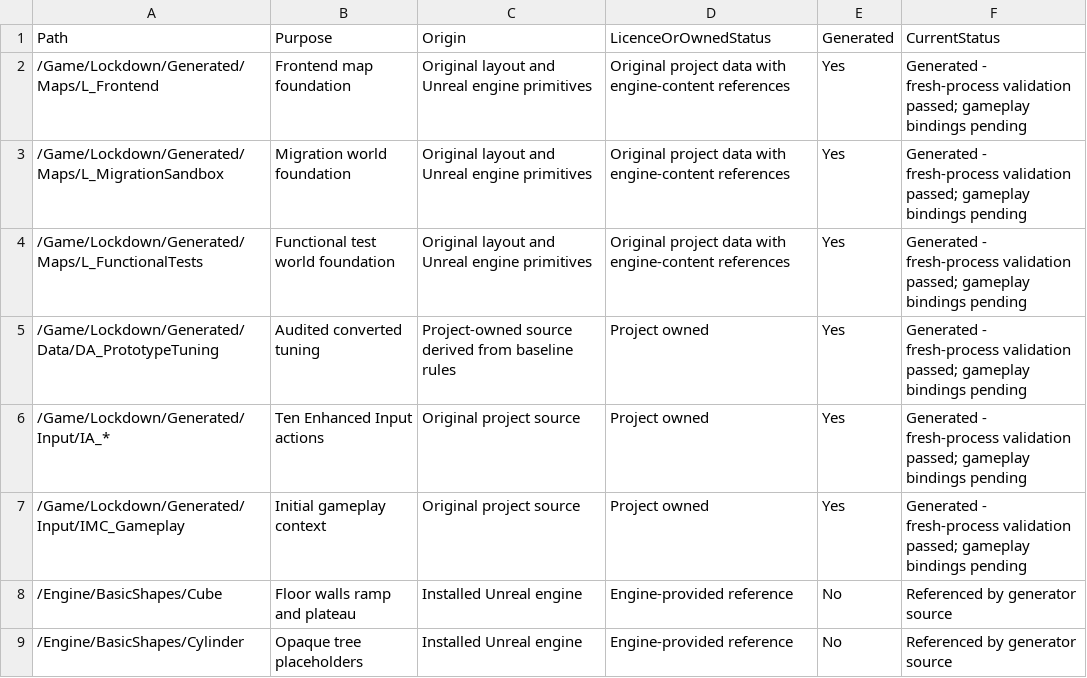
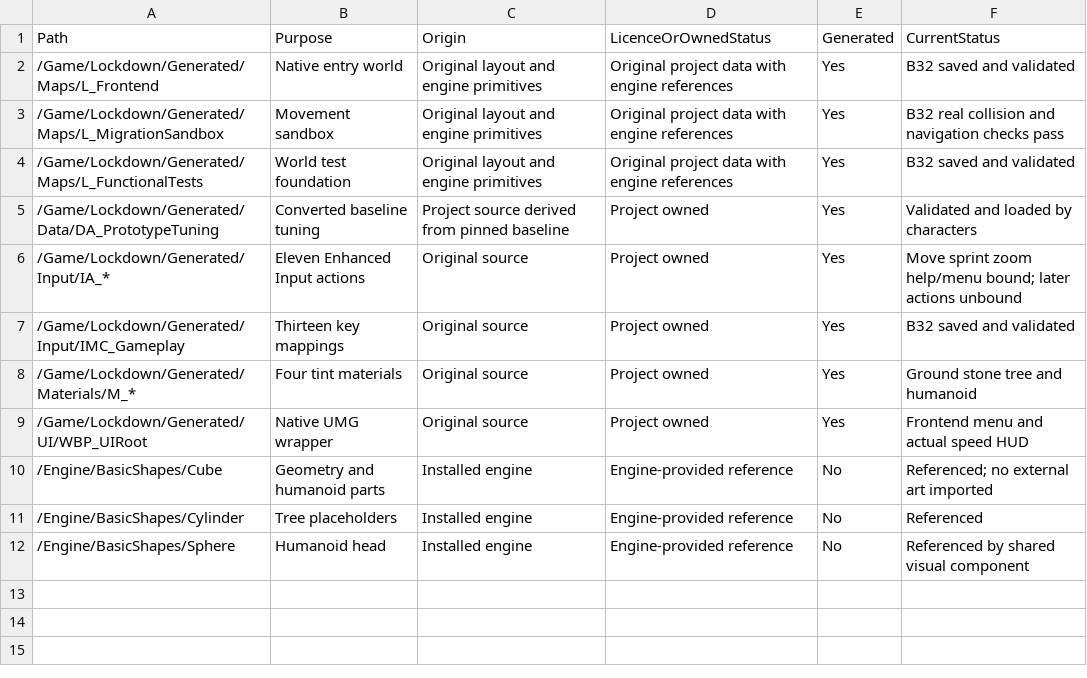
Before and after one commit to rlsn/Lockdown-alpha, a CSV file: docs/AssetManifest.csv, drawn as a sheet.

```diff
--- a/docs/AssetManifest.csv
+++ b/docs/AssetManifest.csv
@@ -1,9 +1,12 @@
 "Path","Purpose","Origin","LicenceOrOwnedStatus","Generated","CurrentStatus"
-"/Game/Lockdown/Generated/Maps/L_Frontend","Frontend map foundation","Original layout and Unreal engine primitives","Original project data with engine-content references","Yes","Generated - fresh-process validation passed; gameplay bindings pending"
-"/Game/Lockdown/Generated/Maps/L_MigrationSandbox","Migration world foundation","Original layout and Unreal engine primitives","Original project data with engine-content references","Yes","Generated - fresh-process validation passed; gameplay bindings pending"
-"/Game/Lockdown/Generated/Maps/L_FunctionalTests","Functional test world foundation","Original layout and Unreal engine primitives","Original project data with engine-content references","Yes","Generated - fresh-process validation passed; gameplay bindings pending"
-"/Game/Lockdown/Generated/Data/DA_PrototypeTuning","Audited converted tuning","Project-owned source derived from baseline rules","Project owned","Yes","Generated - fresh-process validation passed; gameplay bindings pending"
-"/Game/Lockdown/Generated/Input/IA_*","Ten Enhanced Input actions","Original project source","Project owned","Yes","Generated - fresh-process validation passed; gameplay bindings pending"
-"/Game/Lockdown/Generated/Input/IMC_Gameplay","Initial gameplay context","Original project source","Project owned","Yes","Generated - fresh-process validation passed; gameplay bindings pending"
-"/Engine/BasicShapes/Cube","Floor walls ramp and plateau","Installed Unreal engine","Engine-provided reference","No","Referenced by generator source"
-"/Engine/BasicShapes/Cylinder","Opaque tree placeholders","Installed Unreal engine","Engine-provided reference","No","Referenced by generator source"
+"/Game/Lockdown/Generated/Maps/L_Frontend","Native entry world","Original layout and engine primitives","Original project data with engine references","Yes","B32 saved and validated"
+"/Game/Lockdown/Generated/Maps/L_MigrationSandbox","Movement sandbox","Original layout and engine primitives","Original project data with engine references","Yes","B32 real collision and navigation checks pass"
+"/Game/Lockdown/Generated/Maps/L_FunctionalTests","World test foundation","Original layout and engine primitives","Original project data with engine references","Yes","B32 saved and validated"
+"/Game/Lockdown/Generated/Data/DA_PrototypeTuning","Converted baseline tuning","Project source derived from pinned baseline","Project owned","Yes","Validated and loaded by characters"
+"/Game/Lockdown/Generated/Input/IA_*","Eleven Enhanced Input actions","Original source","Project owned","Yes","Move sprint zoom help/menu bound; later actions unbound"
+"/Game/Lockdown/Generated/Input/IMC_Gameplay","Thirteen key mappings","Original source","Project owned","Yes","B32 saved and validated"
+"/Game/Lockdown/Generated/Materials/M_*","Four tint materials","Original source","Project owned","Yes","Ground stone tree and humanoid"
+"/Game/Lockdown/Generated/UI/WBP_UIRoot","Native UMG wrapper","Original source","Project owned","Yes","Frontend menu and actual speed HUD"
+"/Engine/BasicShapes/Cube","Geometry and humanoid parts","Installed engine","Engine-provided reference","No","Referenced; no external art imported"
+"/Engine/BasicShapes/Cylinder","Tree placeholders","Installed engine","Engine-provided reference","No","Referenced"
+"/Engine/BasicShapes/Sphere","Humanoid head","Installed engine","Engine-provided reference","No","Referenced by shared visual component"
```
Also changed, not shown: docs/MigrationLedger.csv, 54 other files.
